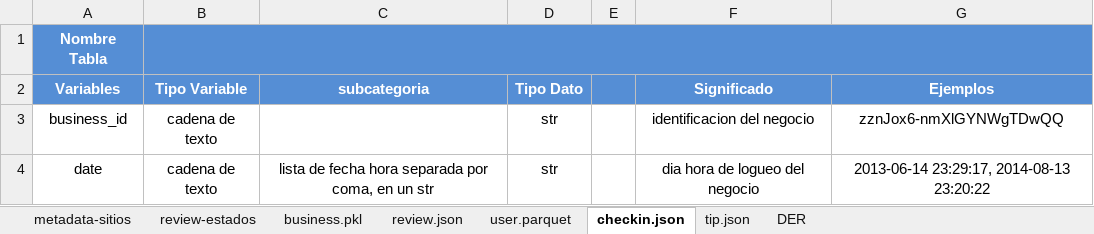
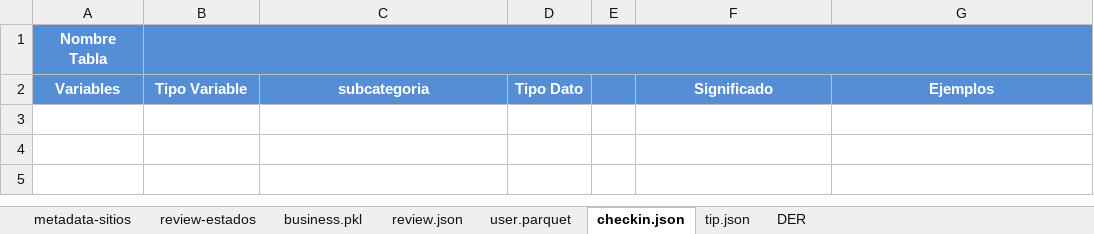
Before and after one commit to facundou94/PFH_Google_Yelp, an Excel workbook: Diccionario de datos.xlsx, sheet checkin.json, drawn as a sheet; values as stored, in another font and other column widths than the file's, no borders; the diff names each change by its address in the sheet, - before the commit and + after, or states it on an @@ line.

```diff
--- a/Diccionario de datos.xlsx (sheet checkin.json)
+++ b/Diccionario de datos.xlsx (sheet checkin.json)
-row 3: business_id | cadena de texto |  | str |  | identificacion del negocio | zznJox6-nmXlGYNWgTDwQQ
-row 4: date | cadena de texto | lista de fecha hora separada por coma, en un str | str |  | dia hora de logueo del negocio | 2013-06-14 23:29:17, 2014-08-13 23:20:22
```
Also changed, not shown: sheet business.pkl, sheet DER, sheet review.json, sheet review-estados, sheet tip.json, sheet metadata-sitios.
